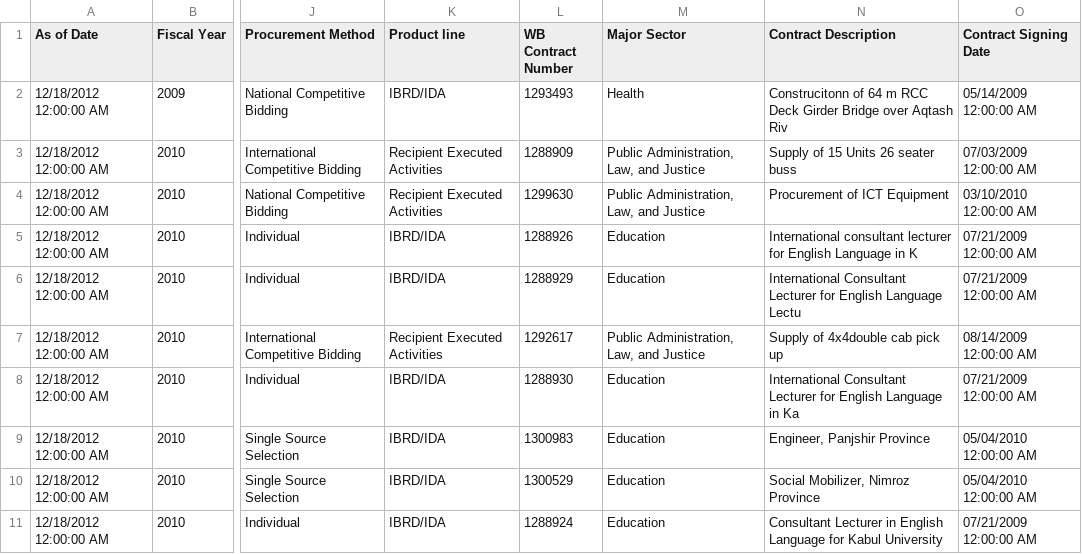
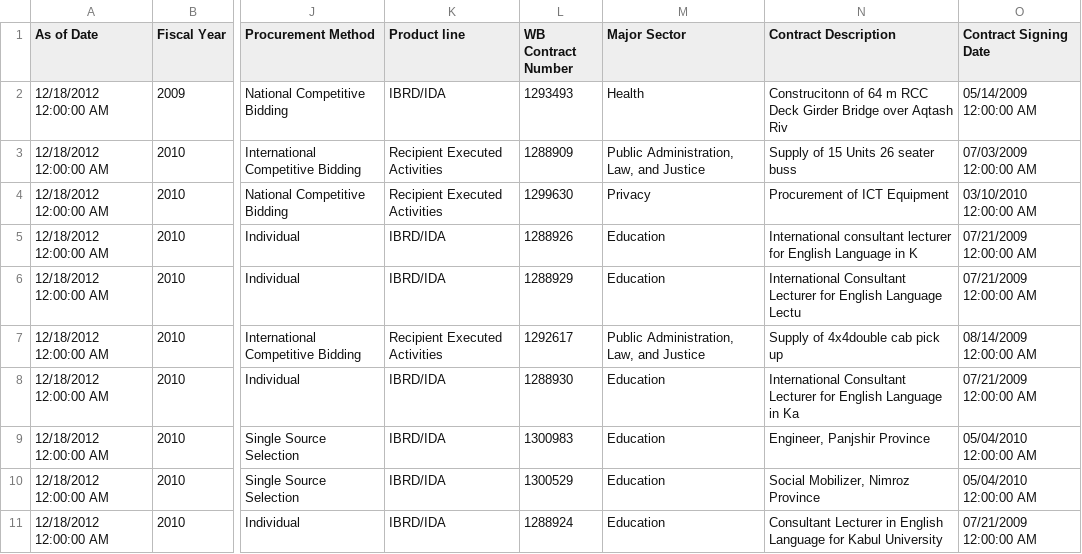
Before and after one commit to misaakidis/6thCens, a CSV file: 2007.csv, drawn as a sheet; only a part is shown, gaps mark what is left out; the diff names each change by its address in the sheet, - before the commit and + after, or states it on an @@ line.

```diff
--- a/2007.csv
+++ b/2007.csv
-M4 (Major Sector): Public Administration, Law, and Justice
+M4 (Major Sector): Privacy
```
Also changed, not shown: 1 other file.
